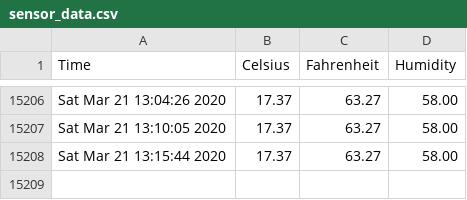
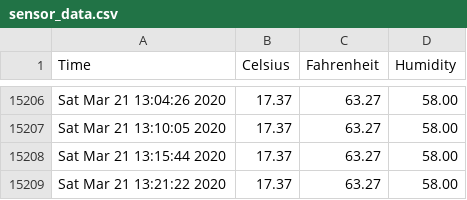
Before and after one commit to hedgespin/sensor_data, a CSV file: sensor_data.csv, drawn as a sheet; only a part is shown, gaps mark what is left out; the diff names each change by its address in the sheet, - before the commit and + after, or states it on an @@ line.

```diff
--- a/sensor_data.csv
+++ b/sensor_data.csv
+row 15209: Sat Mar 21 13:21:22 2020 | 17.37 | 63.27 | 58.00
```
Also changed, not shown: 1 other file.
